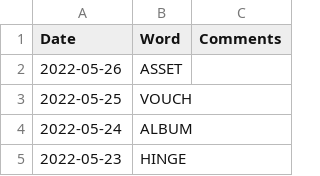
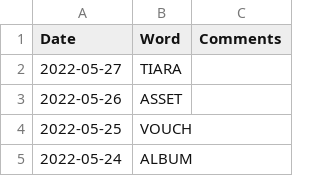
Before and after one commit to mdahlman/wordle, a CSV file: docs/_data/wordle_answers.csv, drawn as a sheet; only a part is shown; the shorter side is filled out with more unchanged rows; the diff names each change by its address in the sheet, - before the commit and + after, or states it on an @@ line.

Commit message:
answers through 2022-05-27

```diff
--- a/docs/_data/wordle_answers.csv
+++ b/docs/_data/wordle_answers.csv
+row 2: 2022-05-27 | TIARA
```
